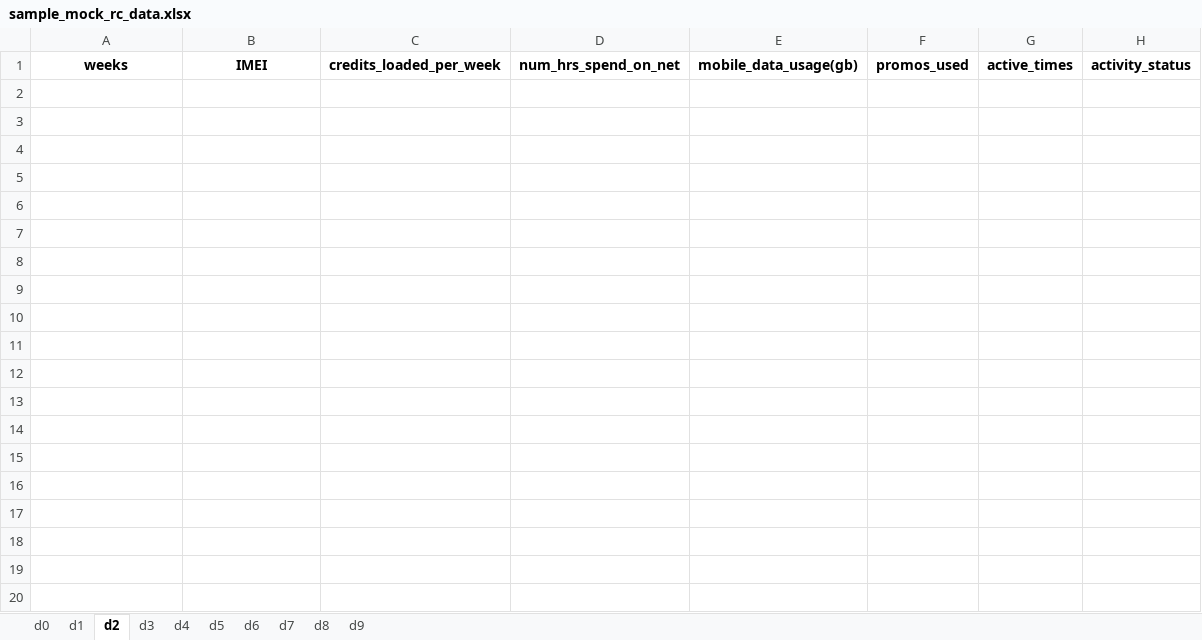
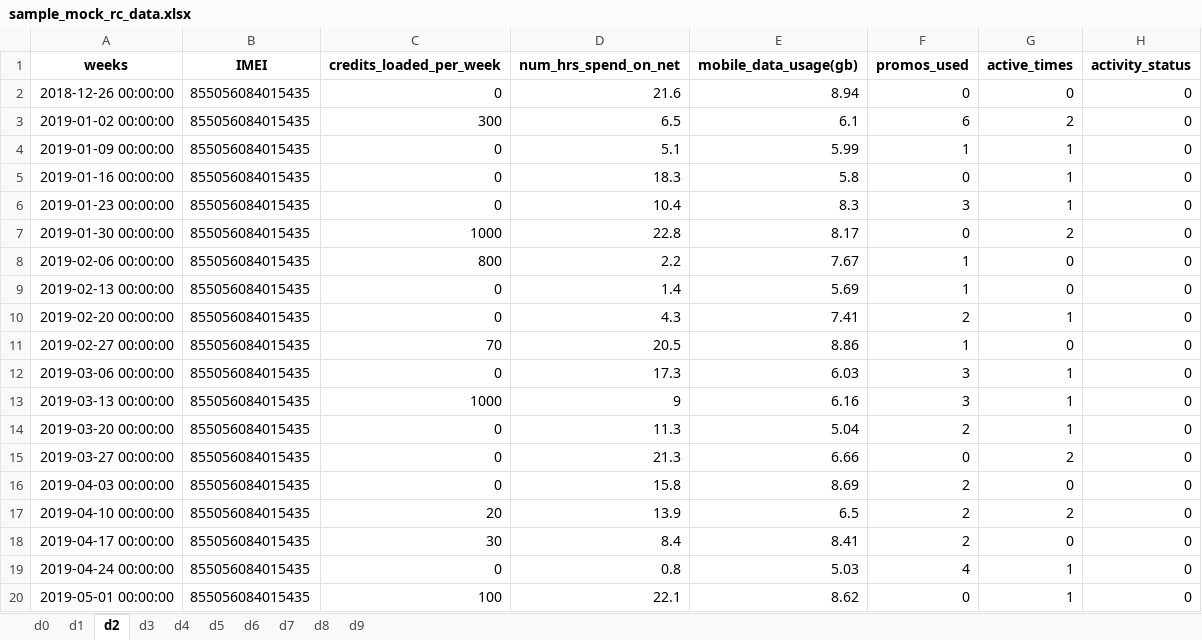
Before and after one commit to rjPajaro/Pattern-Recognition-Projects, an Excel workbook: churn-data-analysis/data/mock/sample_mock_rc_data.xlsx, sheet d2, drawn as a sheet; only a part is shown; values as stored, in another font and other column widths than the file's, no borders; the diff covers the shown part only; the diff names each change by its address in the sheet, - before the commit and + after, or states it on an @@ line.

```diff
--- a/churn-data-analysis/data/mock/sample_mock_rc_data.xlsx (sheet d2)
+++ b/churn-data-analysis/data/mock/sample_mock_rc_data.xlsx (sheet d2)
+row 2: 2018-12-26 00:00:00 | 855056084015435 | 0 | 21.6 | 8.94 | 0 | 0 | 0
+row 3: 2019-01-02 00:00:00 | 855056084015435 | 300 | 6.5 | 6.1 | 6 | 2 | 0
+row 4: 2019-01-09 00:00:00 | 855056084015435 | 0 | 5.1 | 5.99 | 1 | 1 | 0
+row 5: 2019-01-16 00:00:00 | 855056084015435 | 0 | 18.3 | 5.8 | 0 | 1 | 0
+row 6: 2019-01-23 00:00:00 | 855056084015435 | 0 | 10.4 | 8.3 | 3 | 1 | 0
+row 7: 2019-01-30 00:00:00 | 855056084015435 | 1000 | 22.8 | 8.17 | 0 | 2 | 0
+row 8: 2019-02-06 00:00:00 | 855056084015435 | 800 | 2.2 | 7.67 | 1 | 0 | 0
+row 9: 2019-02-13 00:00:00 | 855056084015435 | 0 | 1.4 | 5.69 | 1 | 0 | 0
+row 10: 2019-02-20 00:00:00 | 855056084015435 | 0 | 4.3 | 7.41 | 2 | 1 | 0
+row 11: 2019-02-27 00:00:00 | 855056084015435 | 70 | 20.5 | 8.86 | 1 | 0 | 0
+row 12: 2019-03-06 00:00:00 | 855056084015435 | 0 | 17.3 | 6.03 | 3 | 1 | 0
+row 13: 2019-03-13 00:00:00 | 855056084015435 | 1000 | 9 | 6.16 | 3 | 1 | 0
+row 14: 2019-03-20 00:00:00 | 855056084015435 | 0 | 11.3 | 5.04 | 2 | 1 | 0
+row 15: 2019-03-27 00:00:00 | 855056084015435 | 0 | 21.3 | 6.66 | 0 | 2 | 0
+row 16: 2019-04-03 00:00:00 | 855056084015435 | 0 | 15.8 | 8.69 | 2 | 0 | 0
+row 17: 2019-04-10 00:00:00 | 855056084015435 | 20 | 13.9 | 6.5 | 2 | 2 | 0
+row 18: 2019-04-17 00:00:00 | 855056084015435 | 30 | 8.4 | 8.41 | 2 | 0 | 0
+row 19: 2019-04-24 00:00:00 | 855056084015435 | 0 | 0.8 | 5.03 | 4 | 1 | 0
+row 20: 2019-05-01 00:00:00 | 855056084015435 | 100 | 22.1 | 8.62 | 0 | 1 | 0
```
Also changed, not shown: 40 added rows elsewhere in this sheet, sheet d7, sheet d4, sheet d9, sheet d8, sheet d6, sheet d1, 3 more sheets, 2 other files.
